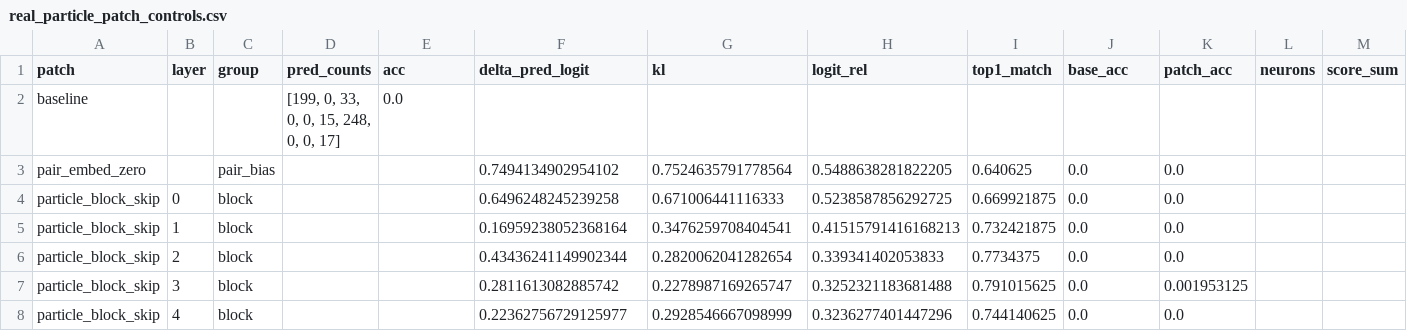
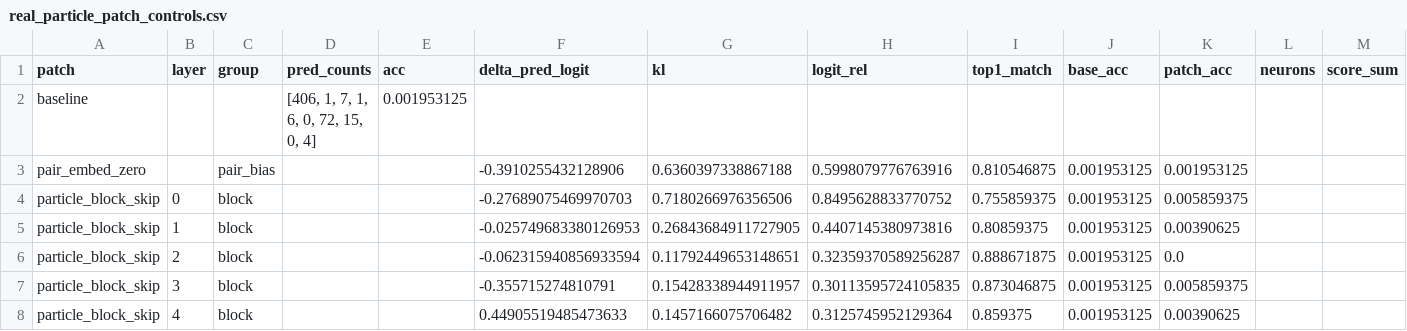
Before and after one commit to maxwelhelp/matrix_unified_system_particals, a CSV file: reports/latest/tables/real_particle_patch_controls.csv, drawn as a sheet; only a part is shown; the diff covers the shown part only.

Commit message:
Update real particle patch controls

```diff
--- a/reports/latest/tables/real_particle_patch_controls.csv
+++ b/reports/latest/tables/real_particle_patch_controls.csv
@@ -1,8 +1,8 @@
 patch,layer,group,pred_counts,acc,delta_pred_logit,kl,logit_rel,top1_match,base_acc,patch_acc,neurons,score_sum
-baseline,,,"[199, 0, 33, 0, 0, 15, 248, 0, 0, 17]",0.0,,,,,,,,
-pair_embed_zero,,pair_bias,,,0.7494134902954102,0.7524635791778564,0.5488638281822205,0.640625,0.0,0.0,,
-particle_block_skip,0,block,,,0.6496248245239258,0.671006441116333,0.5238587856292725,0.669921875,0.0,0.0,,
-particle_block_skip,1,block,,,0.16959238052368164,0.3476259708404541,0.41515791416168213,0.732421875,0.0,0.0,,
-particle_block_skip,2,block,,,0.43436241149902344,0.2820062041282654,0.339341402053833,0.7734375,0.0,0.0,,
-particle_block_skip,3,block,,,0.2811613082885742,0.2278987169265747,0.3252321183681488,0.791015625,0.0,0.001953125,,
-particle_block_skip,4,block,,,0.22362756729125977,0.2928546667098999,0.3236277401447296,0.744140625,0.0,0.0,,
+baseline,,,"[406, 1, 7, 1, 6, 0, 72, 15, 0, 4]",0.001953125,,,,,,,,
+pair_embed_zero,,pair_bias,,,-0.3910255432128906,0.6360397338867188,0.5998079776763916,0.810546875,0.001953125,0.001953125,,
+particle_block_skip,0,block,,,-0.27689075469970703,0.7180266976356506,0.8495628833770752,0.755859375,0.001953125,0.005859375,,
+particle_block_skip,1,block,,,-0.025749683380126953,0.26843684911727905,0.4407145380973816,0.80859375,0.001953125,0.00390625,,
+particle_block_skip,2,block,,,-0.062315940856933594,0.11792449653148651,0.32359370589256287,0.888671875,0.001953125,0.0,,
+particle_block_skip,3,block,,,-0.355715274810791,0.15428338944911957,0.30113595724105835,0.873046875,0.001953125,0.005859375,,
+particle_block_skip,4,block,,,0.44905519485473633,0.1457166075706482,0.3125745952129364,0.859375,0.001953125,0.00390625,,
```
Also changed, not shown: 92 edited cells elsewhere in this file, 2 other files.
